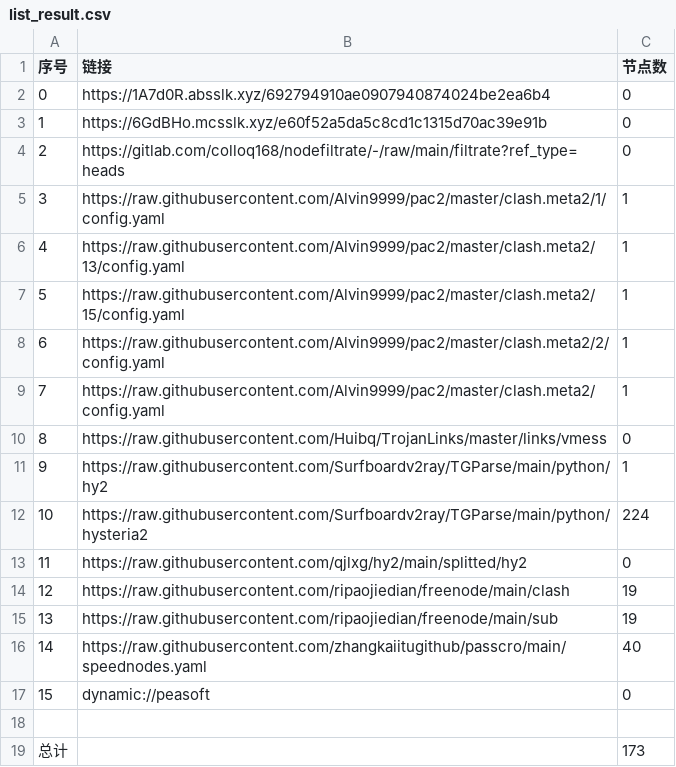
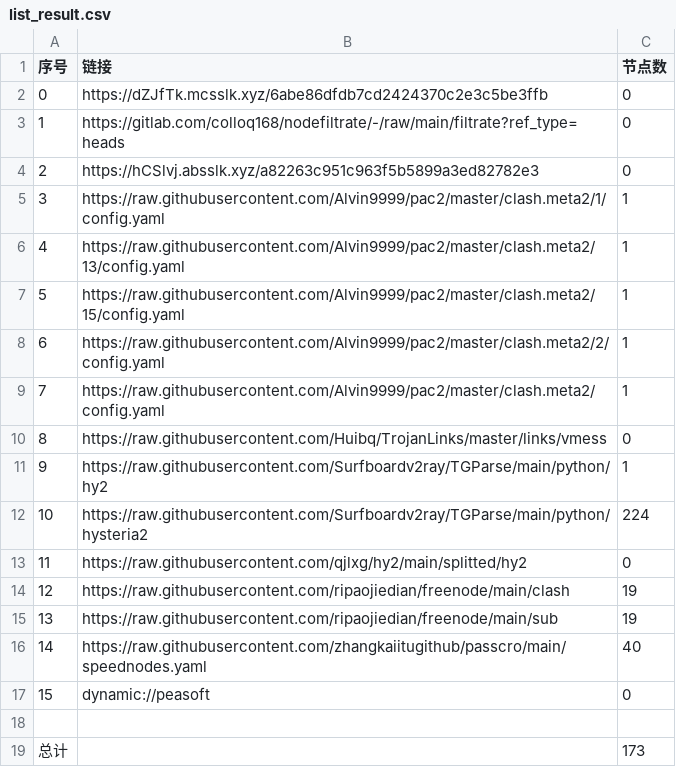
Before and after one commit to aqswaqsw/-dl, a CSV file: list_result.csv, drawn as a sheet.

```diff
--- a/list_result.csv
+++ b/list_result.csv
@@ -1,5 +1,5 @@
 序号,链接,节点数
-0,https://1A7d0R.absslk.xyz/692794910ae0907940874024be2ea6b4,0
-1,https://6GdBHo.mcsslk.xyz/e60f52a5da5c8cd1c1315d70ac39e91b,0
-2,https://gitlab.com/colloq168/nodefiltrate/-/raw/main/filtrate?ref_type=heads,0
+0,https://dZJfTk.mcsslk.xyz/6abe86dfdb7cd2424370c2e3c5be3ffb,0
+1,https://gitlab.com/colloq168/nodefiltrate/-/raw/main/filtrate?ref_type=heads,0
+2,https://hCSlvj.absslk.xyz/a82263c951c963f5b5899a3ed82782e3,0
 3,https://raw.githubusercontent.com/Alvin9999/pac2/master/clash.meta2/1/config.yaml,1
```
Also changed, not shown: 3 other files.
